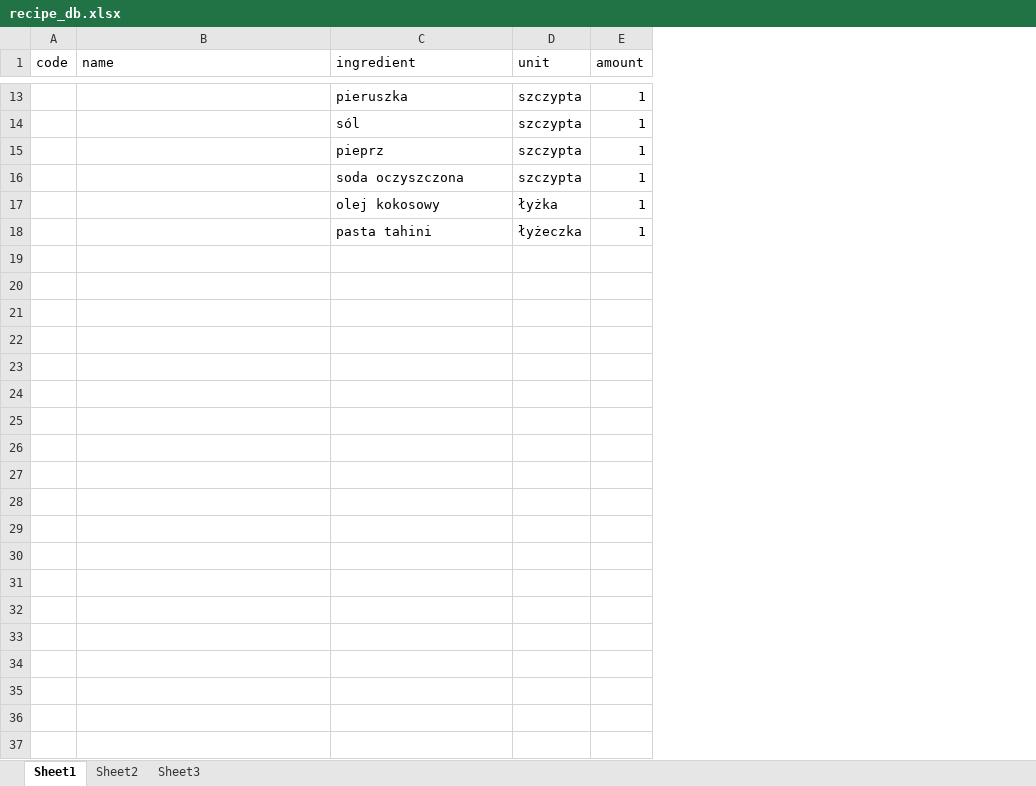
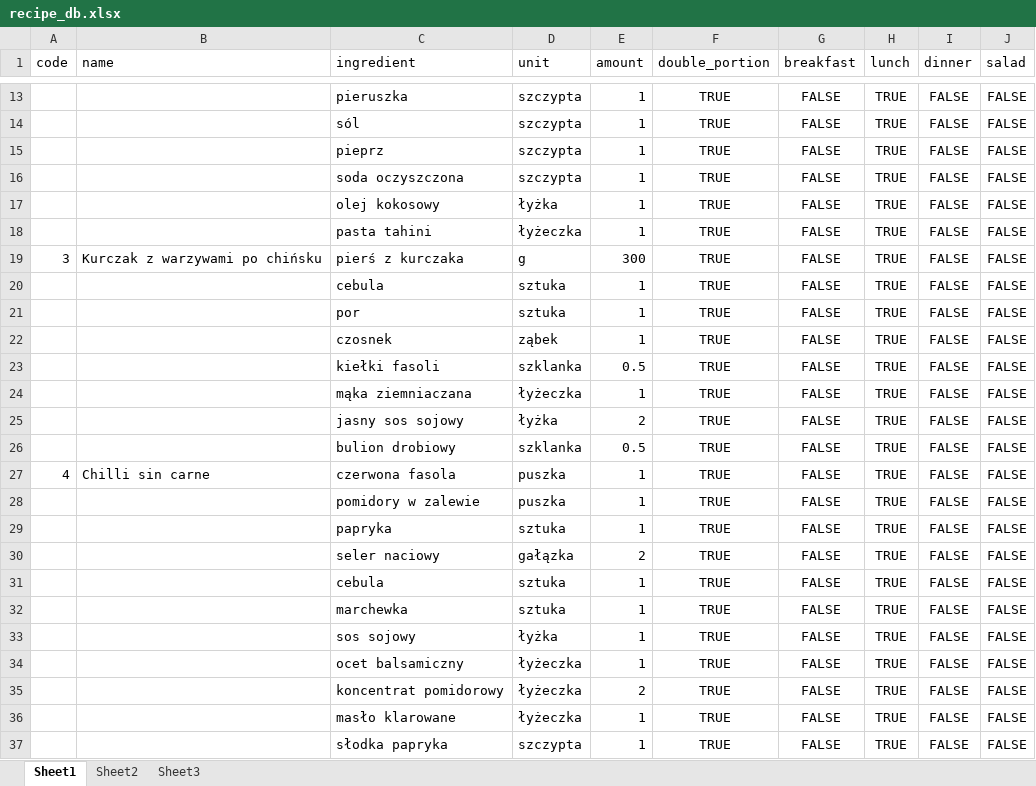
Before and after one commit to Whisperer8526/shopping-list, an Excel workbook: recipe_db.xlsx, sheet Sheet1, drawn as a sheet; only a part is shown, gaps mark what is left out; values as stored, in another font and other column widths than the file's, no borders; the diff covers the shown part only; the diff names each change by its address in the sheet, - before the commit and + after, or states it on an @@ line.

Commit message:
recipes update

```diff
--- a/recipe_db.xlsx (sheet Sheet1)
+++ b/recipe_db.xlsx (sheet Sheet1)
+column F (double_portion), rows 13-18: all TRUE
+column G (breakfast), rows 13-18: all FALSE
+column H (lunch), rows 13-18: all TRUE
+column I (dinner), rows 13-18: all FALSE
+column J (salad), rows 13-18: all FALSE
+row 19: 3 | Kurczak z warzywami po chińsku | pierś z kurczaka | g | 300 | TRUE | FALSE | TRUE | FALSE | FALSE
+row 20:  |  | cebula | sztuka | 1 | TRUE | FALSE | TRUE | FALSE | FALSE
+row 21:  |  | por | sztuka | 1 | TRUE | FALSE | TRUE | FALSE | FALSE
+row 22:  |  | czosnek | ząbek | 1 | TRUE | FALSE | TRUE | FALSE | FALSE
+row 23:  |  | kiełki fasoli | szklanka | 0.5 | TRUE | FALSE | TRUE | FALSE | FALSE
+row 24:  |  | mąka ziemniaczana | łyżeczka | 1 | TRUE | FALSE | TRUE | FALSE | FALSE
+row 25:  |  | jasny sos sojowy | łyżka | 2 | TRUE | FALSE | TRUE | FALSE | FALSE
+row 26:  |  | bulion drobiowy | szklanka | 0.5 | TRUE | FALSE | TRUE | FALSE | FALSE
+row 27: 4 | Chilli sin carne | czerwona fasola | puszka | 1 | TRUE | FALSE | TRUE | FALSE | FALSE
+row 28:  |  | pomidory w zalewie | puszka | 1 | TRUE | FALSE | TRUE | FALSE | FALSE
+row 29:  |  | papryka | sztuka | 1 | TRUE | FALSE | TRUE | FALSE | FALSE
+row 30:  |  | seler naciowy | gałązka | 2 | TRUE | FALSE | TRUE | FALSE | FALSE
+row 31:  |  | cebula | sztuka | 1 | TRUE | FALSE | TRUE | FALSE | FALSE
+row 32:  |  | marchewka | sztuka | 1 | TRUE | FALSE | TRUE | FALSE | FALSE
+row 33:  |  | sos sojowy | łyżka | 1 | TRUE | FALSE | TRUE | FALSE | FALSE
+row 34:  |  | ocet balsamiczny | łyżeczka | 1 | TRUE | FALSE | TRUE | FALSE | FALSE
+row 35:  |  | koncentrat pomidorowy | łyżeczka | 2 | TRUE | FALSE | TRUE | FALSE | FALSE
+row 36:  |  | masło klarowane | łyżeczka | 1 | TRUE | FALSE | TRUE | FALSE | FALSE
+row 37:  |  | słodka papryka | szczypta | 1 | TRUE | FALSE | TRUE | FALSE | FALSE
```
Also changed, not shown: 13 added rows elsewhere in this sheet.
